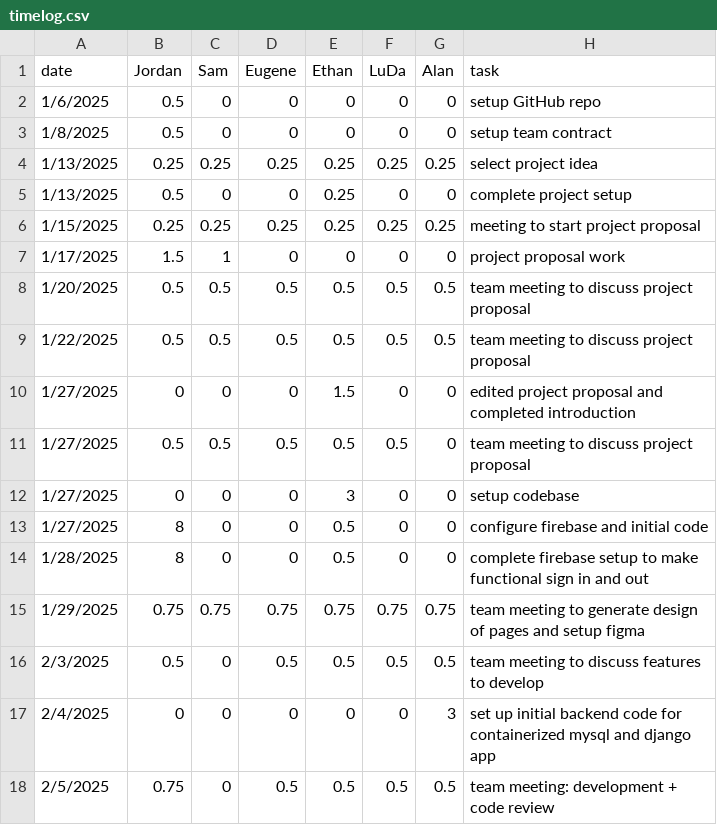
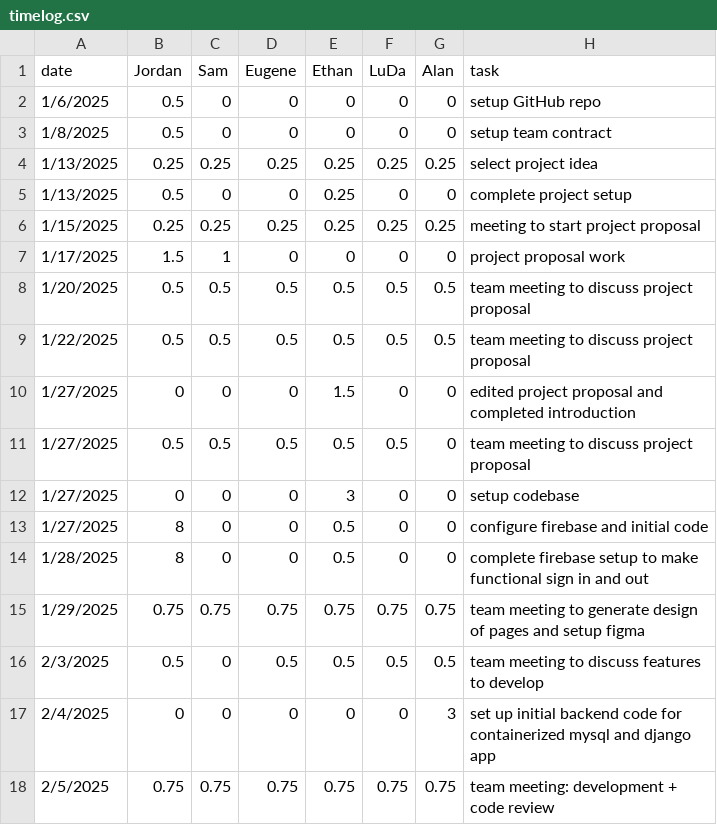
Before and after one commit to eugene-bosca/Pick-Pic-Project, a CSV file: timelog.csv, drawn as a sheet.

Commit message:
Update timelog.csv

```diff
--- a/timelog.csv
+++ b/timelog.csv
@@ -17,2 +17,2 @@ date,Jordan,Sam,Eugene,Ethan,LuDa,Alan,task
 2/4/2025, 0,0,0,0,0,3, set up initial backend code for containerized mysql and django app
-2/5/2025,0.75,0,0.5,0.5,0.5,0.5, team meeting: development + code review
+2/5/2025,0.75,0.75,0.75,0.75,0.75,0.75, team meeting: development + code review
```
